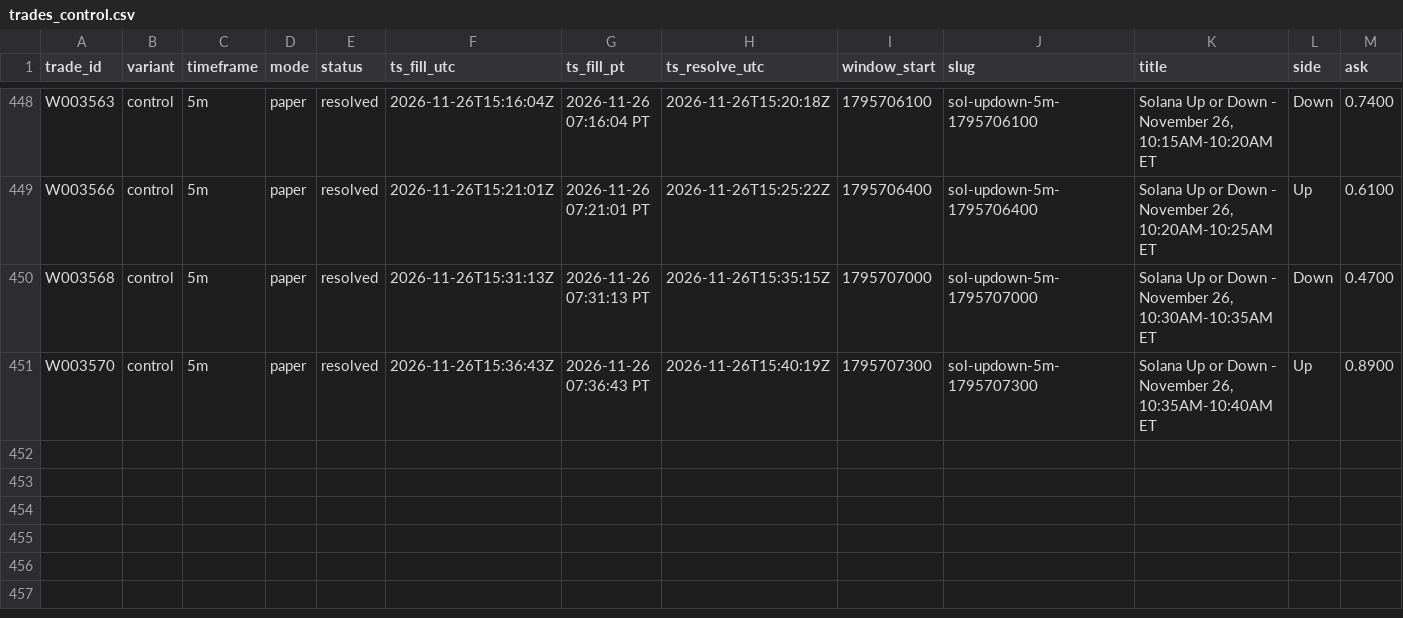
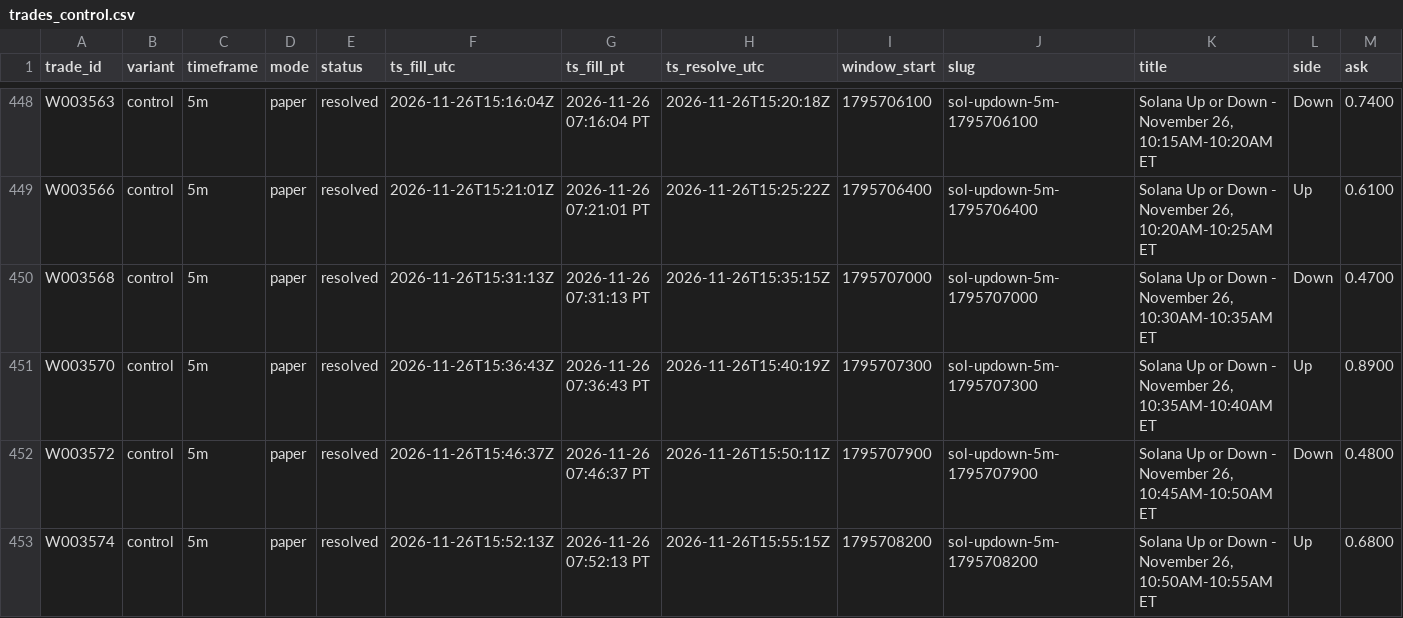
Before and after one commit to michaeldeuchar-dotcom/sol-paper-bot, a CSV file: data/week2/trades_control.csv, drawn as a sheet; only a part is shown, gaps mark what is left out; rows hold the shown columns only; the diff names each change by its address in the sheet, - before the commit and + after, or states it on an @@ line.

```diff
--- a/data/week2/trades_control.csv
+++ b/data/week2/trades_control.csv
+row 452: W003572 | control | 5m | paper | resolved | 2026-11-26T15:46:37Z | 2026-11-26 07:46:37 PT | 2026-11-26T15:50:11Z | 1795707900 | sol-updown-5m-1795707900 | Solana Up or Down - November 26, 10:45AM-10:50AM ET | Down | 0.4800
+row 453: W003574 | control | 5m | paper | resolved | 2026-11-26T15:52:13Z | 2026-11-26 07:52:13 PT | 2026-11-26T15:55:15Z | 1795708200 | sol-updown-5m-1795708200 | Solana Up or Down - November 26, 10:50AM-10:55AM ET | Up | 0.6800
```
Also changed, not shown: data/week2/decisions_tail.csv, data/week2/trades_auto_pick.csv, 5 other files.
